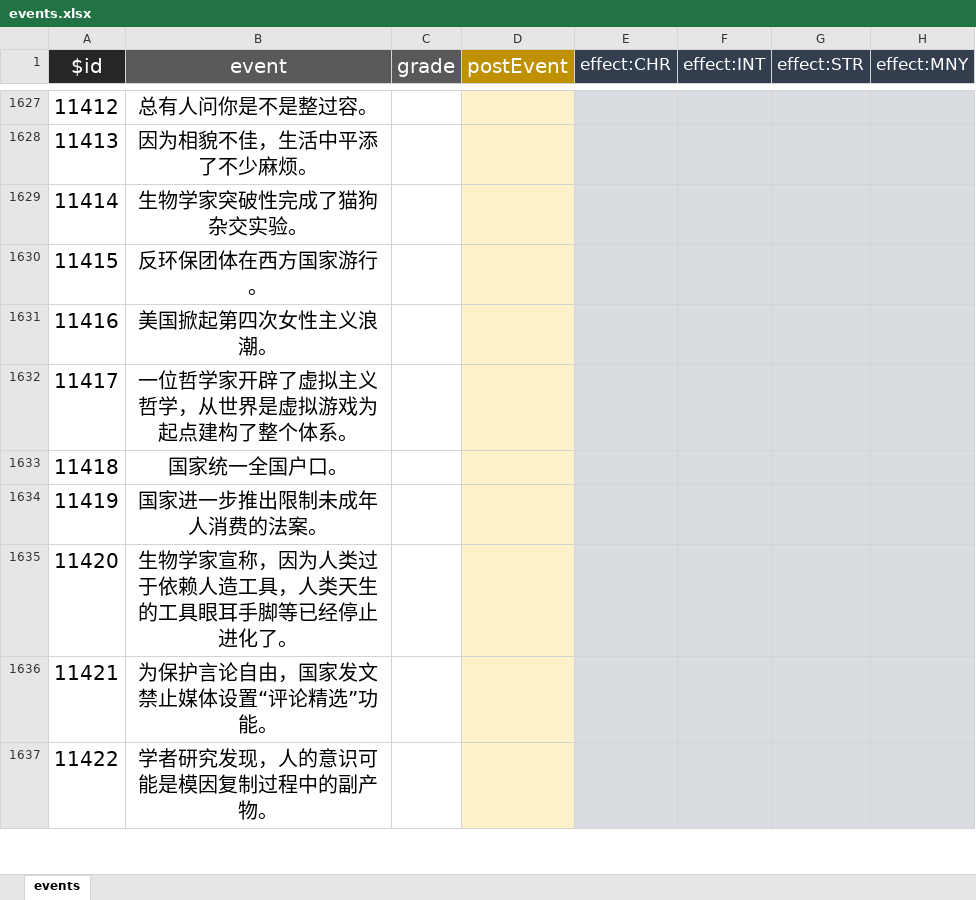
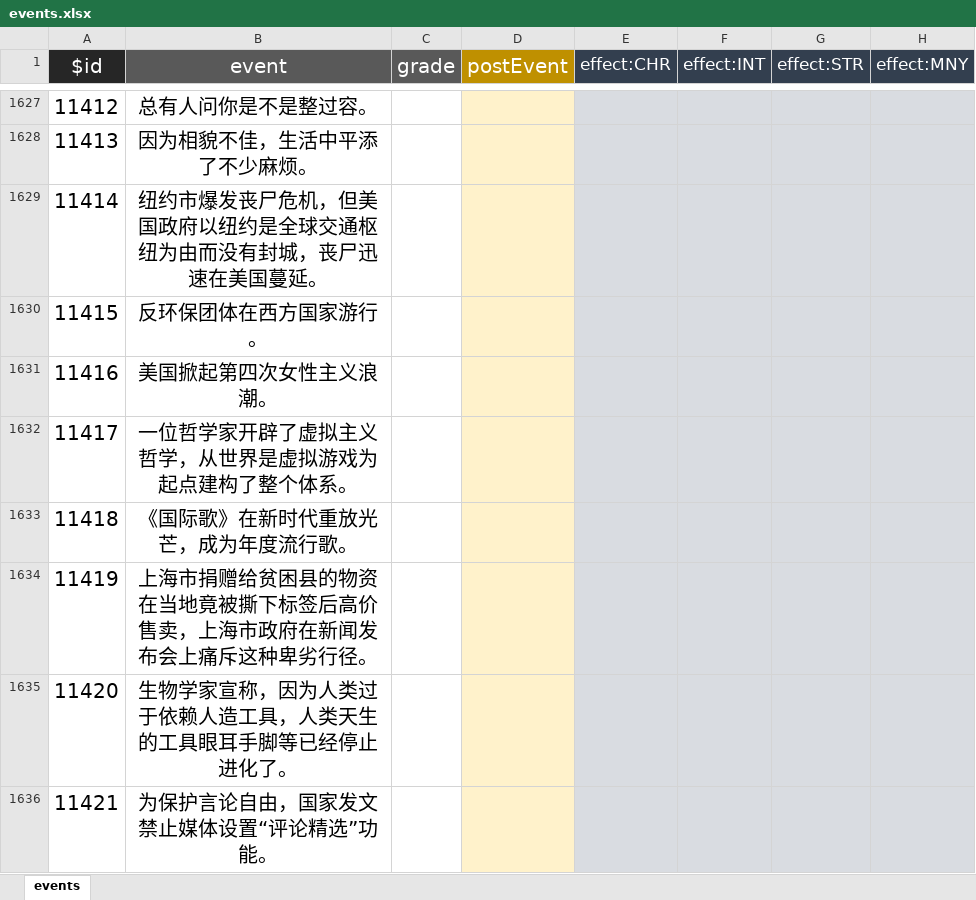
Before and after one commit to VickScarlet/lifeRestart, an Excel workbook: data/en-us/events.xlsx, sheet events, drawn as a sheet; only a part is shown, gaps mark what is left out; the shorter side is filled out with more unchanged rows; values as stored, in another font and other column widths than the file's, no borders; the diff covers the shown part only; the diff names each change by its address in the sheet, - before the commit and + after, or states it on an @@ line.

Commit message:
update event

```diff
--- a/data/en-us/events.xlsx (sheet events)
+++ b/data/en-us/events.xlsx (sheet events)
-B1629 (event): 生物学家突破性完成了猫狗杂交实验。
+B1629 (event): 纽约市爆发丧尸危机，但美国政府以纽约是全球交通枢纽为由而没有封城，丧尸迅速在美国蔓延。
-B1633 (event): 国家统一全国户口。
+B1633 (event): 《国际歌》在新时代重放光芒，成为年度流行歌。
-B1634 (event): 国家进一步推出限制未成年人消费的法案。
+B1634 (event): 上海市捐赠给贫困县的物资在当地竟被撕下标签后高价售卖，上海市政府在新闻发布会上痛斥这种卑劣行径。
```
Also changed, not shown: 6 edited cells and cell formats elsewhere in this sheet, data/zh-cn/events.xlsx, 2 other files.
